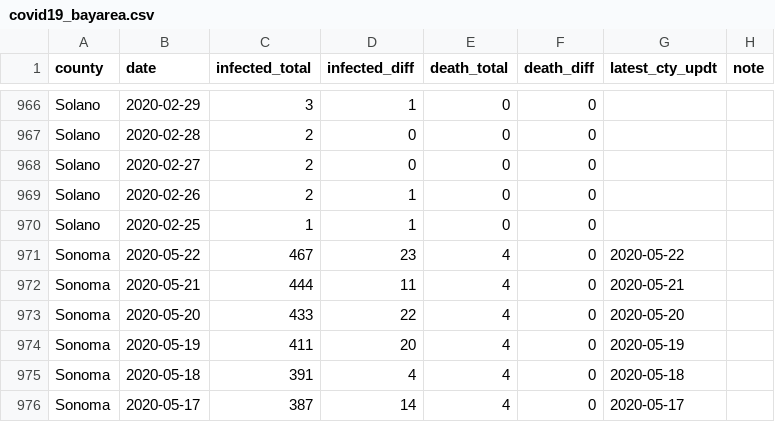
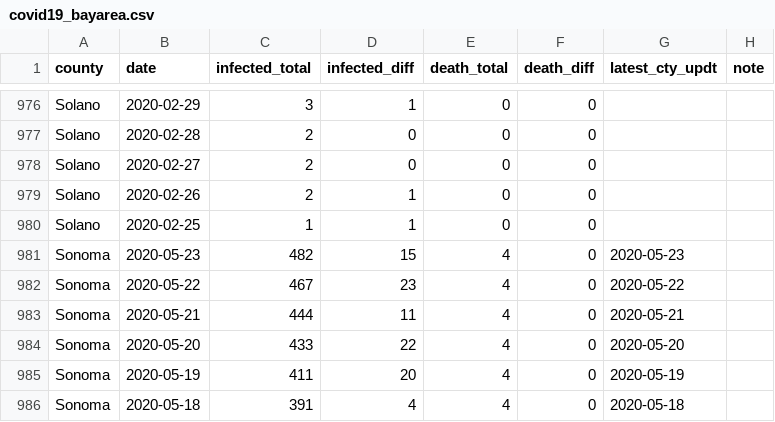
Before and after one commit to jackjlee/covid19_bayarea, a CSV file: covid19_bayarea.csv, drawn as a sheet; only a part is shown, gaps mark what is left out; the shorter side is filled out with more unchanged rows; the diff covers the shown part only; the diff names each change by its address in the sheet, - before the commit and + after, or states it on an @@ line.

```diff
--- a/covid19_bayarea.csv
+++ b/covid19_bayarea.csv
+row 981: Sonoma | 2020-05-23 | 482 | 15 | 4 | 0 | 2020-05-23
```
Also changed, not shown: 10 added rows elsewhere in this file, 2 other files.
